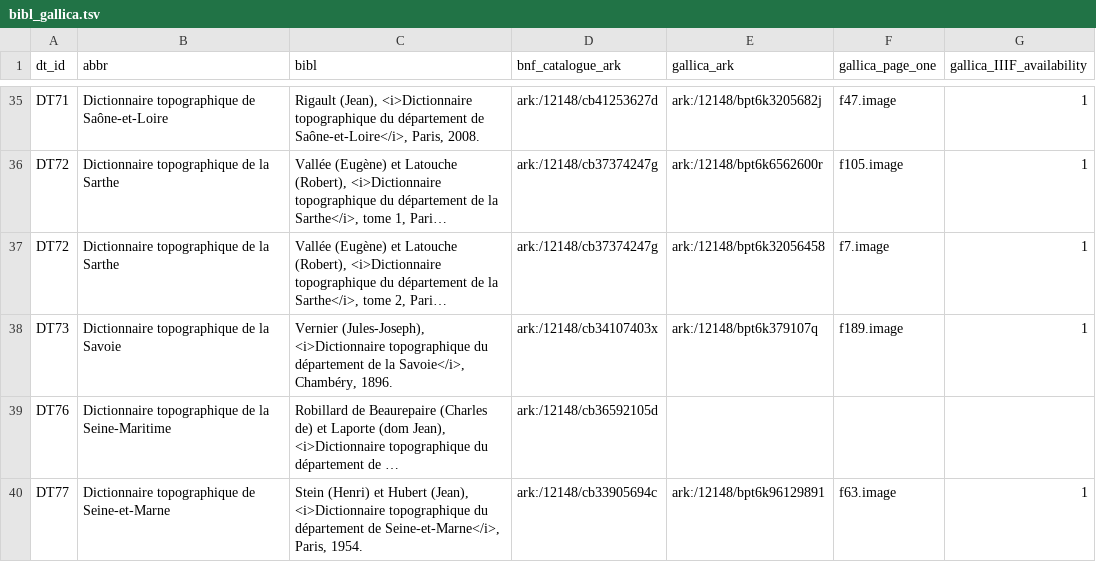
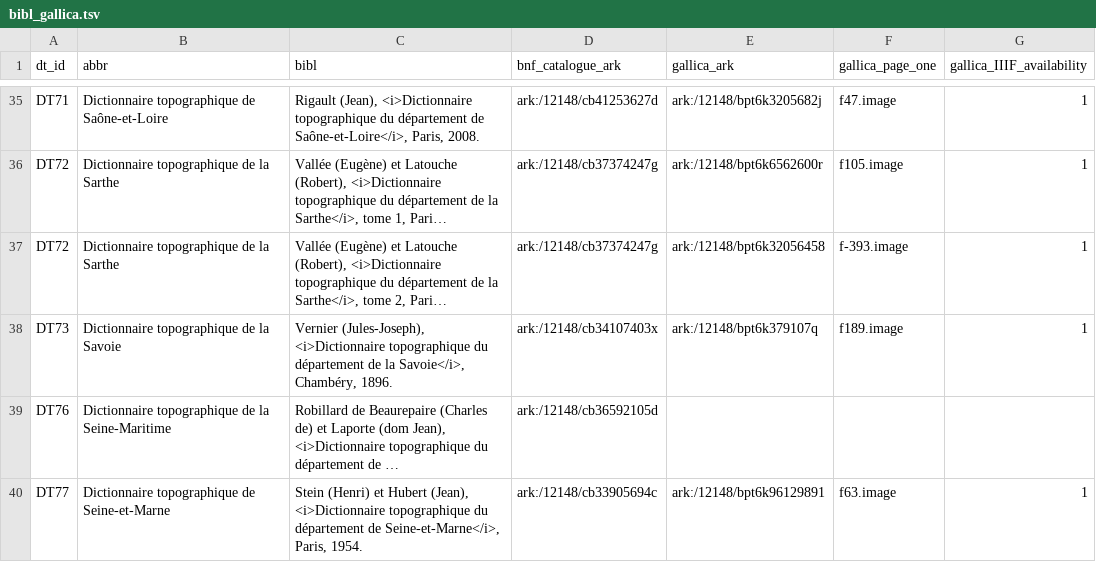
Before and after one commit to chartes/dico-topo-app, a TSV file: db/utils/bibl_gallica.tsv, drawn as a sheet; only a part is shown, gaps mark what is left out; long unchanged cells end in …; the diff names each change by its address in the sheet, - before the commit and + after, or states it on an @@ line.

Commit message:
bibl sarthe t2

```diff
--- a/db/utils/bibl_gallica.tsv
+++ b/db/utils/bibl_gallica.tsv
-F37 (gallica_page_one): f7.image
+F37 (gallica_page_one): f-393.image
```
